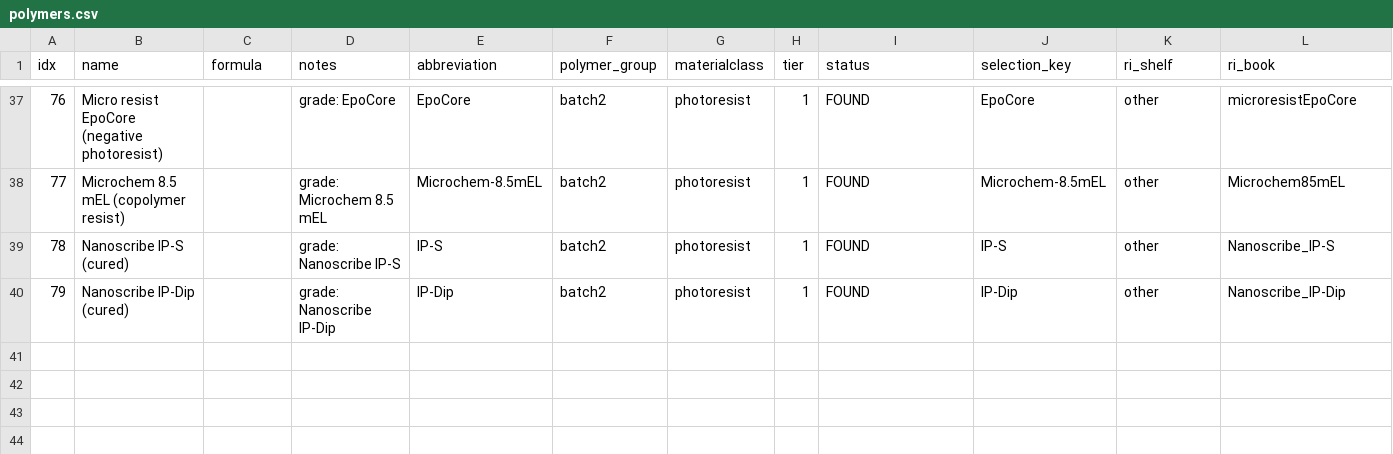
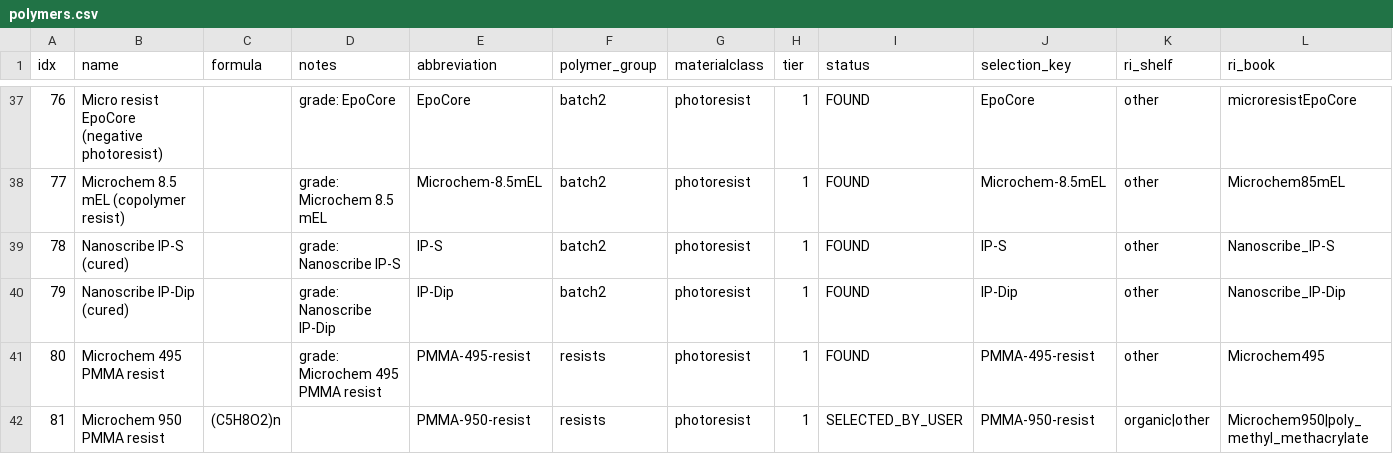
Before and after one commit to zackwoodel-debug/materials-db, a CSV file: data/polymers.csv, drawn as a sheet; only a part is shown, gaps mark what is left out; rows hold the shown columns only; the diff names each change by its address in the sheet, - before the commit and + after, or states it on an @@ line.

```diff
--- a/data/polymers.csv
+++ b/data/polymers.csv
+row 41: 80 | Microchem 495 PMMA resist |  | grade: Microchem 495 PMMA resist | PMMA-495-resist | resists | photoresist | 1 | FOUND | PMMA-495-resist | other | Microchem495
+row 42: 81 | Microchem 950 PMMA resist | (C5H8O2)n |  | PMMA-950-resist | resists | photoresist | 1 | SELECTED_BY_USER | PMMA-950-resist | organic|other | Microchem950|poly_methyl_methacrylate
```
Also changed, not shown: data/polymer_gaps.csv, 8 other files.
